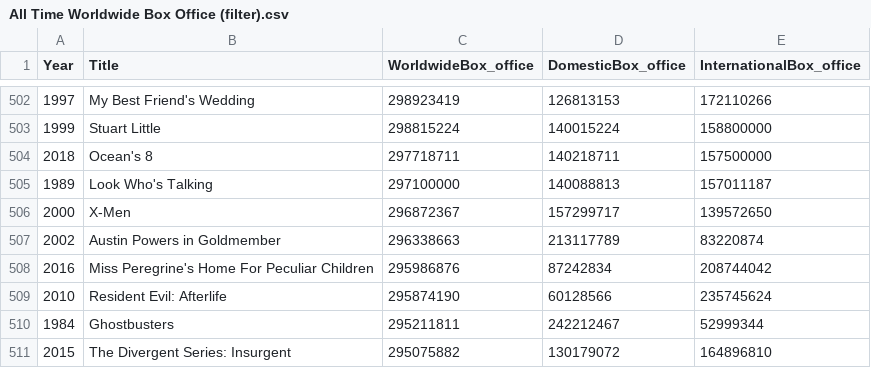
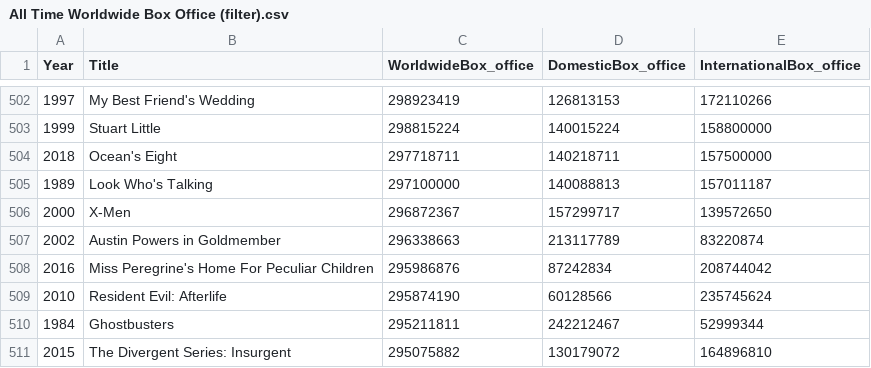
Before and after one commit to JpedroCSantos/tcc_boxOffice, a CSV file: data/input/Original DataBases/All Time Worldwide Box Office (filter).csv (was data/input/All Time Worldwide Box Office (filter).csv), drawn as a sheet; only a part is shown, gaps mark what is left out.

Commit message:
Refatorando o projeto para inserir uma base maior de filmes

```diff
--- a/data/input/All Time Worldwide Box Office (filter).csv
+++ b/data/input/Original DataBases/All Time Worldwide Box Office (filter).csv
@@ -503,3 +503,3 @@ Year;Title;WorldwideBox_office;DomesticBox_office;InternationalBox_office
 1999;Stuart Little;298815224;140015224;158800000
-2018;Ocean's 8;297718711;140218711;157500000
+2018;Ocean's Eight;297718711;140218711;157500000
 1989;Look Who's Talking;297100000;140088813;157011187
```
Also changed, not shown: data/input/BoxOfficeCollections (filter).csv, data/input/top-500-movies (filter).csv, 27 other files.
